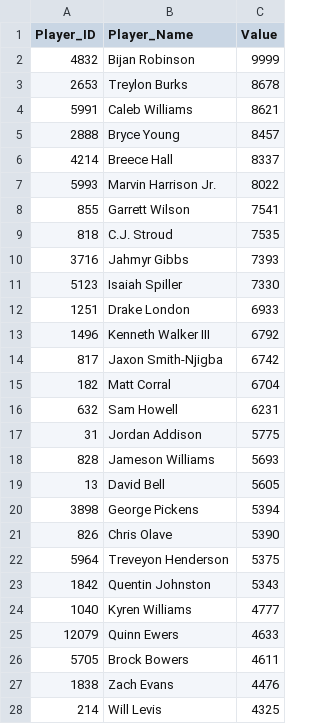
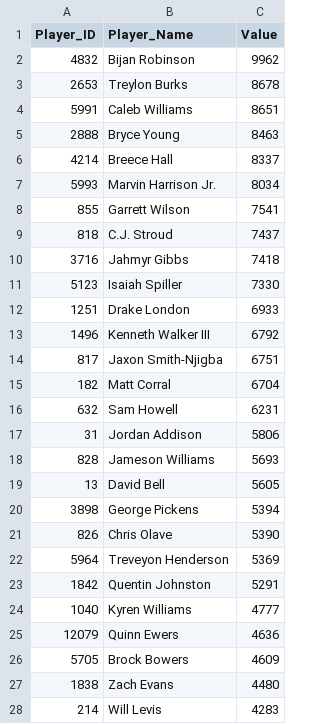
Before and after one commit to Adeiko/AdeTrades, a CSV file: DevyKtcValues.csv, drawn as a sheet; only a part is shown; the diff covers the shown part only.

```diff
--- a/DevyKtcValues.csv
+++ b/DevyKtcValues.csv
@@ -1,11 +1,11 @@
 Player_ID,Player_Name,Value
-4832,"Bijan Robinson",9999
+4832,"Bijan Robinson",9962
 2653,"Treylon Burks",8678
-5991,"Caleb Williams",8621
-2888,"Bryce Young",8457
+5991,"Caleb Williams",8651
+2888,"Bryce Young",8463
 4214,"Breece Hall",8337
-5993,"Marvin Harrison Jr.",8022
+5993,"Marvin Harrison Jr.",8034
 855,"Garrett Wilson",7541
-818,"C.J. Stroud",7535
-3716,"Jahmyr Gibbs",7393
+818,"C.J. Stroud",7437
+3716,"Jahmyr Gibbs",7418
 5123,"Isaiah Spiller",7330
@@ -13,6 +13,6 @@ Player_ID,Player_Name,Value
 1496,"Kenneth Walker III",6792
-817,"Jaxon Smith-Njigba",6742
+817,"Jaxon Smith-Njigba",6751
 182,"Matt Corral",6704
 632,"Sam Howell",6231
-31,"Jordan Addison",5775
+31,"Jordan Addison",5806
 828,"Jameson Williams",5693
@@ -21,8 +21,8 @@ Player_ID,Player_Name,Value
 826,"Chris Olave",5390
-5964,"Treveyon Henderson",5375
-1842,"Quentin Johnston",5343
+5964,"Treveyon Henderson",5369
+1842,"Quentin Johnston",5291
 1040,"Kyren Williams",4777
-12079,"Quinn Ewers",4633
-5705,"Brock Bowers",4611
-1838,"Zach Evans",4476
-214,"Will Levis",4325
+12079,"Quinn Ewers",4636
+5705,"Brock Bowers",4609
+1838,"Zach Evans",4480
+214,"Will Levis",4283
```
Also changed, not shown: 10 added rows, 10 removed rows and 22 edited cells elsewhere in this file, KtcValues.csv, top247.csv, 1 other file.
